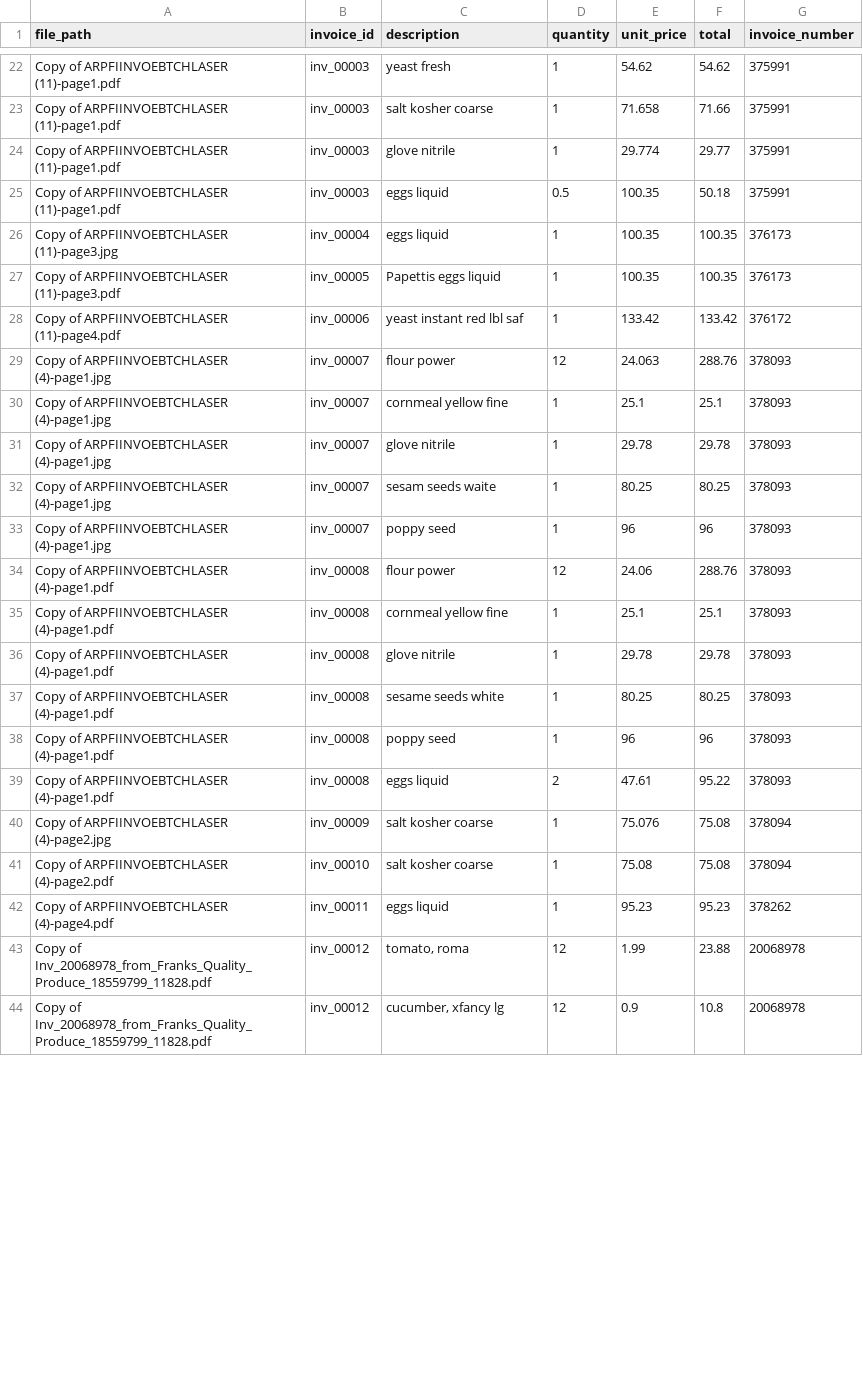
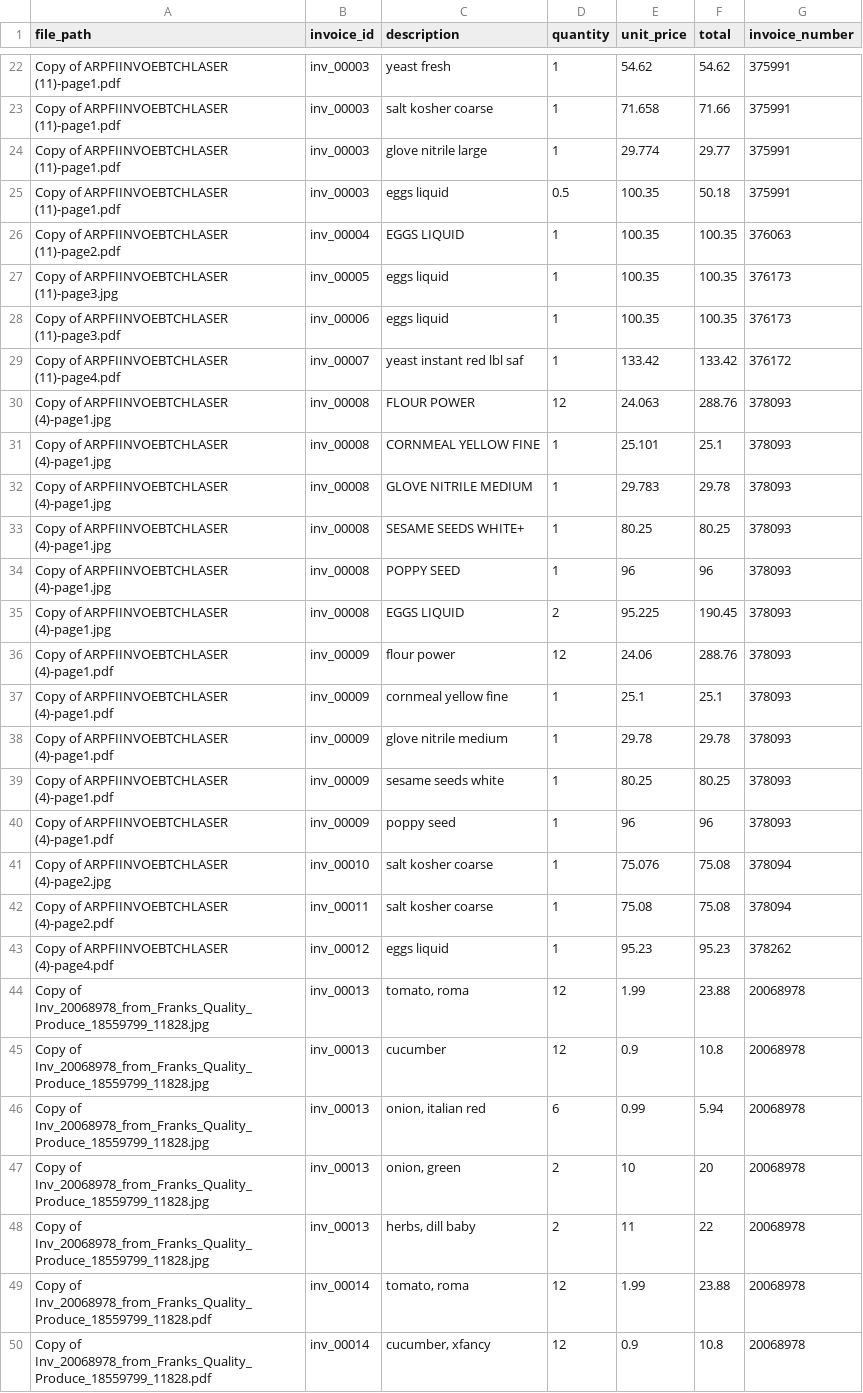
Before and after one commit to ShailKPatel/Invoice-Automator, a CSV file: data/extractions/llm_lineitems.csv, drawn as a sheet; only a part is shown, gaps mark what is left out; the diff covers the shown part only.

```diff
--- a/data/extractions/llm_lineitems.csv
+++ b/data/extractions/llm_lineitems.csv
@@ -23,22 +23,28 @@ Copy of ARPFIINVOEBTCHLASER (11)-page1.pdf,inv_00003,yeast fresh,1,54.62,54.62,3
 Copy of ARPFIINVOEBTCHLASER (11)-page1.pdf,inv_00003,salt kosher coarse,1,71.658,71.66,375991
-Copy of ARPFIINVOEBTCHLASER (11)-page1.pdf,inv_00003,glove nitrile,1,29.774,29.77,375991
+Copy of ARPFIINVOEBTCHLASER (11)-page1.pdf,inv_00003,glove nitrile large,1,29.774,29.77,375991
 Copy of ARPFIINVOEBTCHLASER (11)-page1.pdf,inv_00003,eggs liquid,0.5,100.35,50.18,375991
-Copy of ARPFIINVOEBTCHLASER (11)-page3.jpg,inv_00004,eggs liquid,1,100.35,100.35,376173
-Copy of ARPFIINVOEBTCHLASER (11)-page3.pdf,inv_00005,Papettis eggs liquid,1,100.35,100.35,376173
-Copy of ARPFIINVOEBTCHLASER (11)-page4.pdf,inv_00006,yeast instant red lbl saf,1,133.42,133.42,376172
-Copy of ARPFIINVOEBTCHLASER (4)-page1.jpg,inv_00007,flour power,12,24.063,288.76,378093
-Copy of ARPFIINVOEBTCHLASER (4)-page1.jpg,inv_00007,cornmeal yellow fine,1,25.1,25.1,378093
-Copy of ARPFIINVOEBTCHLASER (4)-page1.jpg,inv_00007,glove nitrile,1,29.78,29.78,378093
-Copy of ARPFIINVOEBTCHLASER (4)-page1.jpg,inv_00007,sesam seeds waite,1,80.25,80.25,378093
-Copy of ARPFIINVOEBTCHLASER (4)-page1.jpg,inv_00007,poppy seed,1,96,96,378093
-Copy of ARPFIINVOEBTCHLASER (4)-page1.pdf,inv_00008,flour power,12,24.06,288.76,378093
-Copy of ARPFIINVOEBTCHLASER (4)-page1.pdf,inv_00008,cornmeal yellow fine,1,25.1,25.1,378093
-Copy of ARPFIINVOEBTCHLASER (4)-page1.pdf,inv_00008,glove nitrile,1,29.78,29.78,378093
-Copy of ARPFIINVOEBTCHLASER (4)-page1.pdf,inv_00008,sesame seeds white,1,80.25,80.25,378093
-Copy of ARPFIINVOEBTCHLASER (4)-page1.pdf,inv_00008,poppy seed,1,96,96,378093
-Copy of ARPFIINVOEBTCHLASER (4)-page1.pdf,inv_00008,eggs liquid,2,47.61,95.22,378093
-Copy of ARPFIINVOEBTCHLASER (4)-page2.jpg,inv_00009,salt kosher coarse,1,75.076,75.08,378094
-Copy of ARPFIINVOEBTCHLASER (4)-page2.pdf,inv_00010,salt kosher coarse,1,75.08,75.08,378094
-Copy of ARPFIINVOEBTCHLASER (4)-page4.pdf,inv_00011,eggs liquid,1,95.23,95.23,378262
-Copy of Inv_20068978_from_Franks_Quality_Produce_18559799_11828.pdf,inv_00012,"tomato, roma",12,1.99,23.88,20068978
-Copy of Inv_20068978_from_Franks_Quality_Produce_18559799_11828.pdf,inv_00012,"cucumber, xfancy lg",12,0.9,10.8,20068978
+Copy of ARPFIINVOEBTCHLASER (11)-page2.pdf,inv_00004,EGGS LIQUID,1,100.35,100.35,376063
+Copy of ARPFIINVOEBTCHLASER (11)-page3.jpg,inv_00005,eggs liquid,1,100.35,100.35,376173
+Copy of ARPFIINVOEBTCHLASER (11)-page3.pdf,inv_00006,eggs liquid,1,100.35,100.35,376173
+Copy of ARPFIINVOEBTCHLASER (11)-page4.pdf,inv_00007,yeast instant red lbl saf,1,133.42,133.42,376172
+Copy of ARPFIINVOEBTCHLASER (4)-page1.jpg,inv_00008,FLOUR POWER,12,24.063,288.76,378093
+Copy of ARPFIINVOEBTCHLASER (4)-page1.jpg,inv_00008,CORNMEAL YELLOW FINE,1,25.101,25.1,378093
+Copy of ARPFIINVOEBTCHLASER (4)-page1.jpg,inv_00008,GLOVE NITRILE MEDIUM,1,29.783,29.78,378093
+Copy of ARPFIINVOEBTCHLASER (4)-page1.jpg,inv_00008,SESAME SEEDS WHITE+,1,80.25,80.25,378093
+Copy of ARPFIINVOEBTCHLASER (4)-page1.jpg,inv_00008,POPPY SEED,1,96,96,378093
+Copy of ARPFIINVOEBTCHLASER (4)-page1.jpg,inv_00008,EGGS LIQUID,2,95.225,190.45,378093
+Copy of ARPFIINVOEBTCHLASER (4)-page1.pdf,inv_00009,flour power,12,24.06,288.76,378093
+Copy of ARPFIINVOEBTCHLASER (4)-page1.pdf,inv_00009,cornmeal yellow fine,1,25.1,25.1,378093
+Copy of ARPFIINVOEBTCHLASER (4)-page1.pdf,inv_00009,glove nitrile medium,1,29.78,29.78,378093
+Copy of ARPFIINVOEBTCHLASER (4)-page1.pdf,inv_00009,sesame seeds white,1,80.25,80.25,378093
+Copy of ARPFIINVOEBTCHLASER (4)-page1.pdf,inv_00009,poppy seed,1,96,96,378093
+Copy of ARPFIINVOEBTCHLASER (4)-page2.jpg,inv_00010,salt kosher coarse,1,75.076,75.08,378094
+Copy of ARPFIINVOEBTCHLASER (4)-page2.pdf,inv_00011,salt kosher coarse,1,75.08,75.08,378094
+Copy of ARPFIINVOEBTCHLASER (4)-page4.pdf,inv_00012,eggs liquid,1,95.23,95.23,378262
+Copy of Inv_20068978_from_Franks_Quality_Produce_18559799_11828.jpg,inv_00013,"tomato, roma",12,1.99,23.88,20068978
+Copy of Inv_20068978_from_Franks_Quality_Produce_18559799_11828.jpg,inv_00013,cucumber,12,0.9,10.8,20068978
+Copy of Inv_20068978_from_Franks_Quality_Produce_18559799_11828.jpg,inv_00013,"onion, italian red",6,0.99,5.94,20068978
+Copy of Inv_20068978_from_Franks_Quality_Produce_18559799_11828.jpg,inv_00013,"onion, green",2,10,20,20068978
+Copy of Inv_20068978_from_Franks_Quality_Produce_18559799_11828.jpg,inv_00013,"herbs, dill baby",2,11,22,20068978
+Copy of Inv_20068978_from_Franks_Quality_Produce_18559799_11828.pdf,inv_00014,"tomato, roma",12,1.99,23.88,20068978
+Copy of Inv_20068978_from_Franks_Quality_Produce_18559799_11828.pdf,inv_00014,"cucumber, xfancy",12,0.9,10.8,20068978
```
Also changed, not shown: 11 edited cells elsewhere in this file, data/extractions/llm_invoices.csv, 21 other files.
